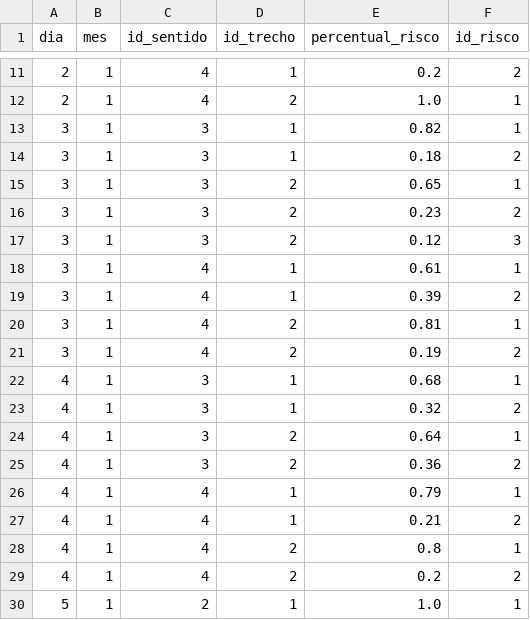
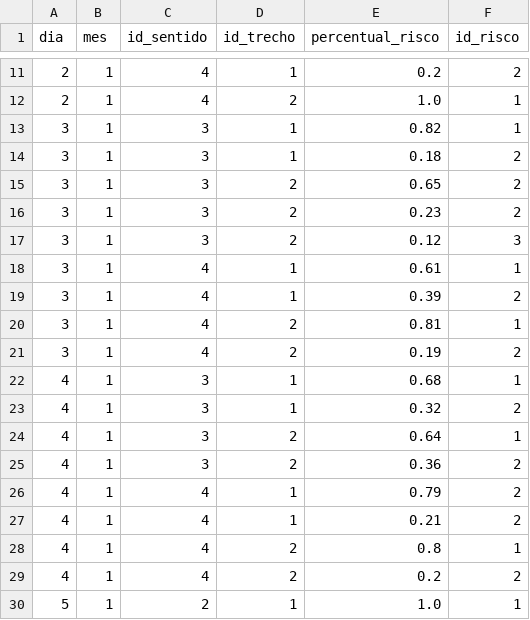
Before and after one commit to Etyonamine/puc-rio-mvp-sprint-04-Back-End, a CSV file: info/18_nova_dutra.csv, drawn as a sheet; only a part is shown, gaps mark what is left out.

Commit message:
atualizando o arquivo

```diff
--- a/info/18_nova_dutra.csv
+++ b/info/18_nova_dutra.csv
@@ -14,3 +14,3 @@ dia;mes;id_sentido; id_trecho; percentual_risco;id_risco
 3;1;3;1;0.18;2
-3;1;3;2;0.65;1
+3;1;3;2;0.65;2
 3;1;3;2;0.23;2
@@ -25,3 +25,3 @@ dia;mes;id_sentido; id_trecho; percentual_risco;id_risco
 4;1;3;2;0.36;2
-4;1;4;1;0.79;1
+4;1;4;1;0.79;2
 4;1;4;1;0.21;2
```
